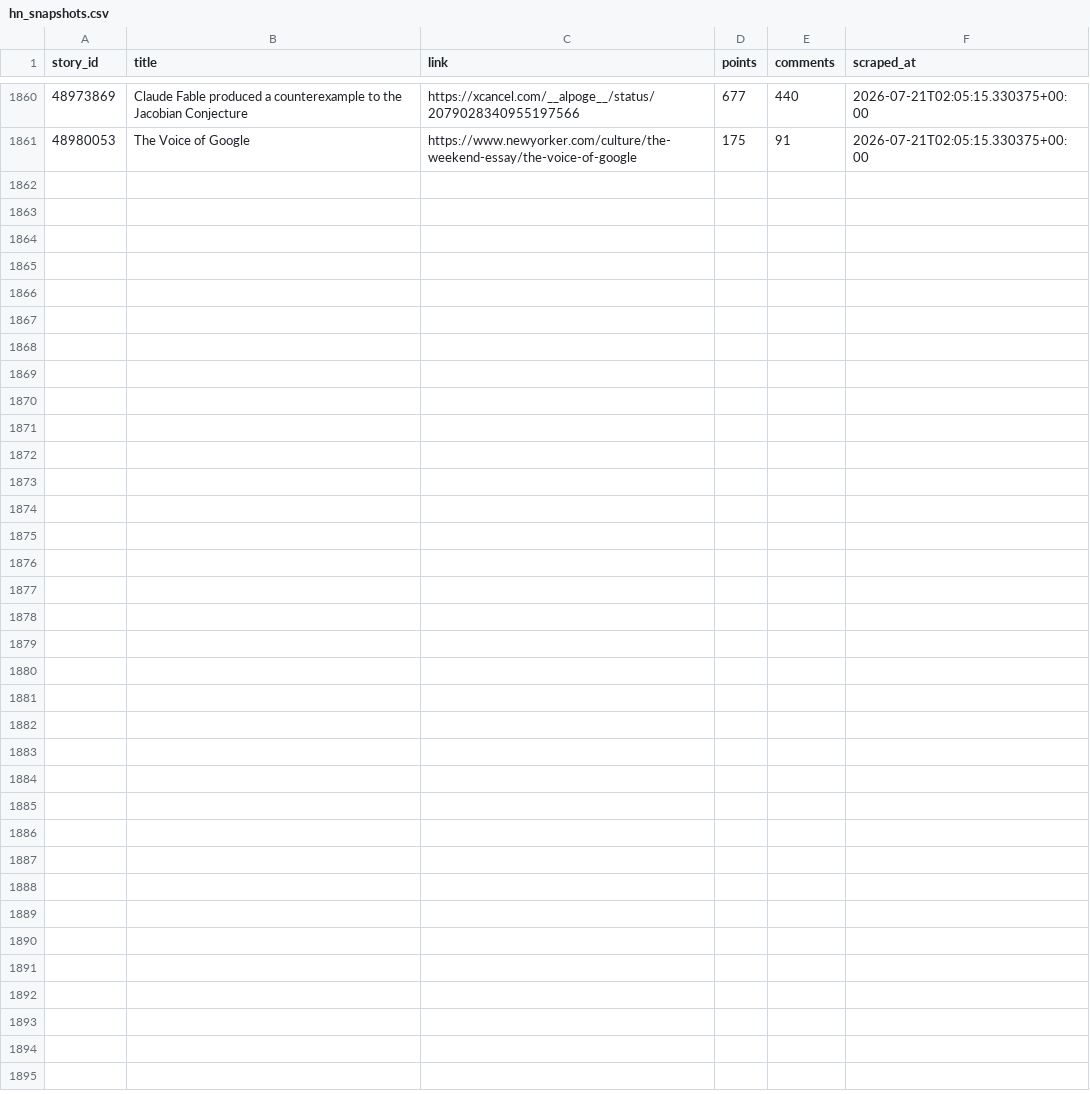
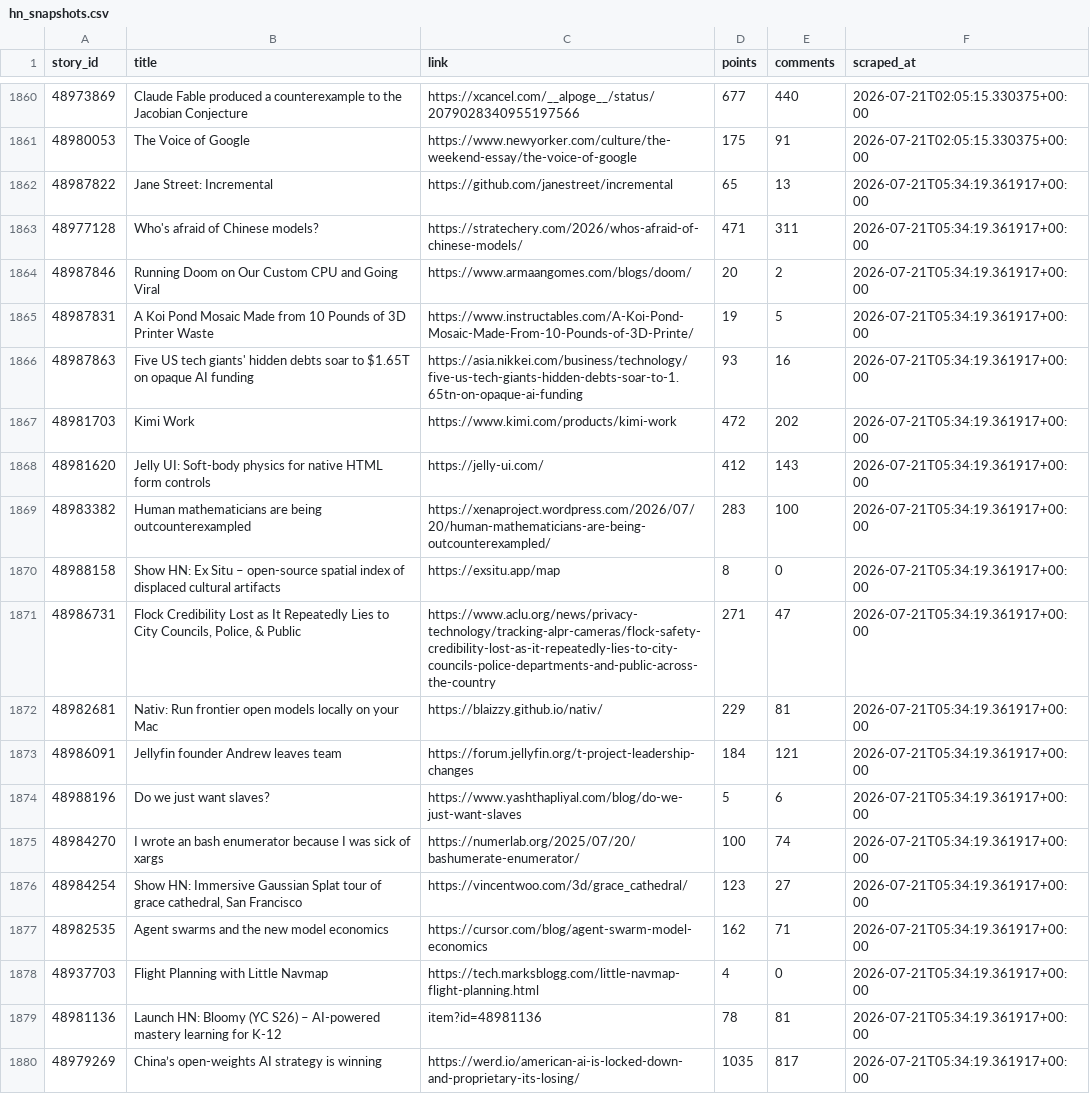
Before and after one commit to Gkaushik273/hn-trend-tracker, a CSV file: data/hn_snapshots.csv, drawn as a sheet; only a part is shown, gaps mark what is left out; the diff covers the shown part only; the diff names each change by its address in the sheet, - before the commit and + after, or states it on an @@ line.

Commit message:
Automated scrape Tue Jul 21 05:34:19 UTC 2026

```diff
--- a/data/hn_snapshots.csv
+++ b/data/hn_snapshots.csv
+row 1862: 48987822 | Jane Street: Incremental | https://github.com/janestreet/incremental | 65 | 13 | 2026-07-21T05:34:19.361917+00:00
+row 1863: 48977128 | Who's afraid of Chinese models? | https://stratechery.com/2026/whos-afraid-of-chinese-models/ | 471 | 311 | 2026-07-21T05:34:19.361917+00:00
+row 1864: 48987846 | Running Doom on Our Custom CPU and Going Viral | https://www.armaangomes.com/blogs/doom/ | 20 | 2 | 2026-07-21T05:34:19.361917+00:00
+row 1865: 48987831 | A Koi Pond Mosaic Made from 10 Pounds of 3D Printer Waste | https://www.instructables.com/A-Koi-Pond-Mosaic-Made-From-10-Pounds-of-3D-Printe/ | 19 | 5 | 2026-07-21T05:34:19.361917+00:00
+row 1866: 48987863 | Five US tech giants' hidden debts soar to $1.65T on opaque AI funding | https://asia.nikkei.com/business/technology/five-us-tech-giants-hidden-debts-soar-to-1.65tn-on-opaque-ai-funding | 93 | 16 | 2026-07-21T05:34:19.361917+00:00
+row 1867: 48981703 | Kimi Work | https://www.kimi.com/products/kimi-work | 472 | 202 | 2026-07-21T05:34:19.361917+00:00
+row 1868: 48981620 | Jelly UI: Soft-body physics for native HTML form controls | https://jelly-ui.com/ | 412 | 143 | 2026-07-21T05:34:19.361917+00:00
+row 1869: 48983382 | Human mathematicians are being outcounterexampled | https://xenaproject.wordpress.com/2026/07/20/human-mathematicians-are-being-outcounterexampled/ | 283 | 100 | 2026-07-21T05:34:19.361917+00:00
+row 1870: 48988158 | Show HN: Ex Situ – open-source spatial index of displaced cultural artifacts | https://exsitu.app/map | 8 | 0 | 2026-07-21T05:34:19.361917+00:00
+row 1871: 48986731 | Flock Credibility Lost as It Repeatedly Lies to City Councils, Police, & Public | https://www.aclu.org/news/privacy-technology/tracking-alpr-cameras/flock-safety-credibility-lost-as-it-repeatedly-lies-to-city-councils-police-departments-and-public-across-the-country | 271 | 47 | 2026-07-21T05:34:19.361917+00:00
+row 1872: 48982681 | Nativ: Run frontier open models locally on your Mac | https://blaizzy.github.io/nativ/ | 229 | 81 | 2026-07-21T05:34:19.361917+00:00
+row 1873: 48986091 | Jellyfin founder Andrew leaves team | https://forum.jellyfin.org/t-project-leadership-changes | 184 | 121 | 2026-07-21T05:34:19.361917+00:00
+row 1874: 48988196 | Do we just want slaves? | https://www.yashthapliyal.com/blog/do-we-just-want-slaves | 5 | 6 | 2026-07-21T05:34:19.361917+00:00
+row 1875: 48984270 | I wrote an bash enumerator because I was sick of xargs | https://numerlab.org/2025/07/20/bashumerate-enumerator/ | 100 | 74 | 2026-07-21T05:34:19.361917+00:00
+row 1876: 48984254 | Show HN: Immersive Gaussian Splat tour of grace cathedral, San Francisco | https://vincentwoo.com/3d/grace_cathedral/ | 123 | 27 | 2026-07-21T05:34:19.361917+00:00
+row 1877: 48982535 | Agent swarms and the new model economics | https://cursor.com/blog/agent-swarm-model-economics | 162 | 71 | 2026-07-21T05:34:19.361917+00:00
+row 1878: 48937703 | Flight Planning with Little Navmap | https://tech.marksblogg.com/little-navmap-flight-planning.html | 4 | 0 | 2026-07-21T05:34:19.361917+00:00
+row 1879: 48981136 | Launch HN: Bloomy (YC S26) – AI-powered mastery learning for K-12 | item?id=48981136 | 78 | 81 | 2026-07-21T05:34:19.361917+00:00
+row 1880: 48979269 | China’s open-weights AI strategy is winning | https://werd.io/american-ai-is-locked-down-and-proprietary-its-losing/ | 1035 | 817 | 2026-07-21T05:34:19.361917+00:00
```
Also changed, not shown: 11 added rows elsewhere in this file.
